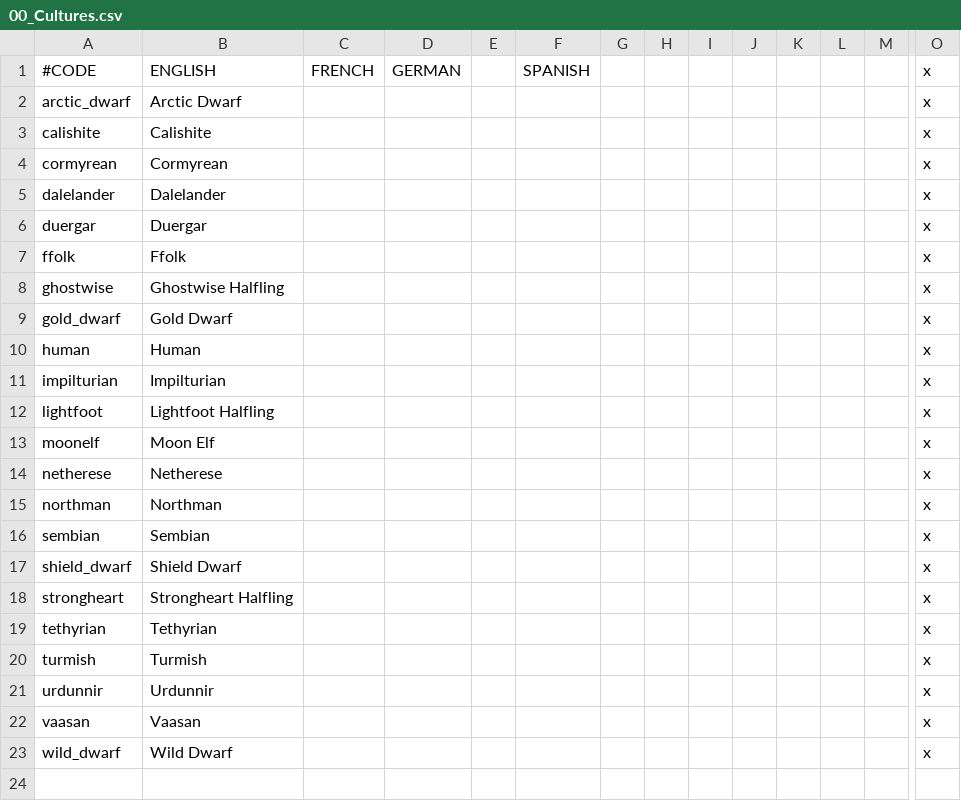
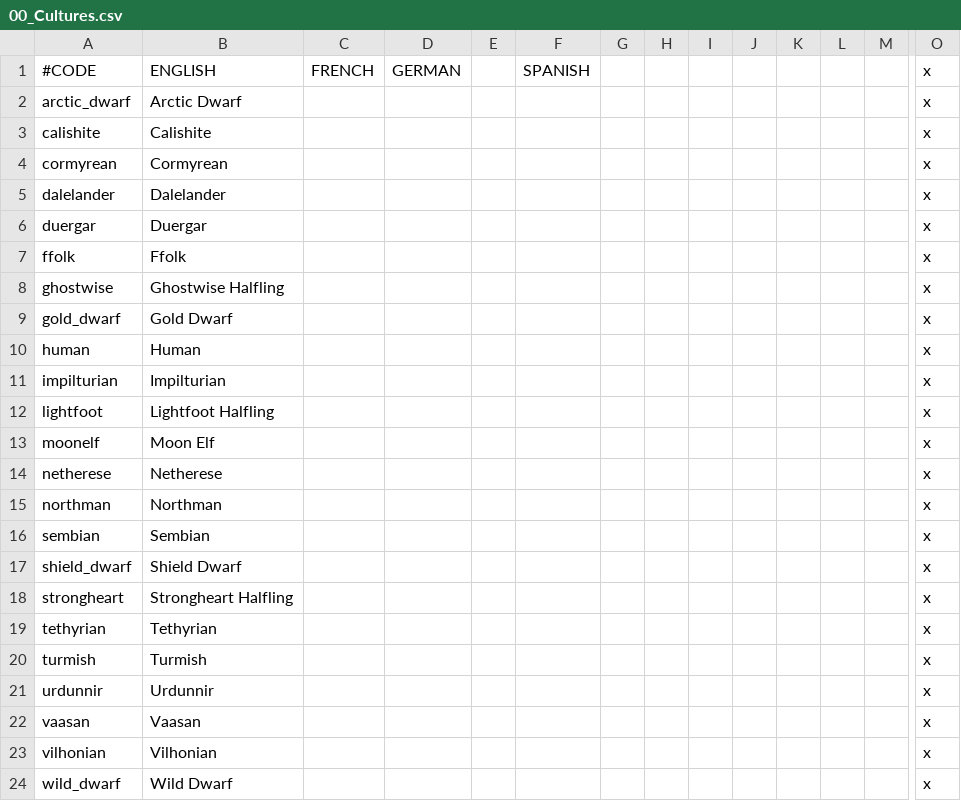
Before and after one commit to chriscohen/ck2-forgottenkings, a CSV file: ForgottenRealms/localisation/00_Cultures.csv, drawn as a sheet; only a part is shown, gaps mark what is left out; rows hold the shown columns only; the diff names each change by its address in the sheet, - before the commit and + after, or states it on an @@ line.

```diff
--- a/ForgottenRealms/localisation/00_Cultures.csv
+++ b/ForgottenRealms/localisation/00_Cultures.csv
+row 23: vilhonian | Vilhonian |  |  |  |  |  |  |  |  |  |  |  | x
```
Also changed, not shown: 11 other files.
